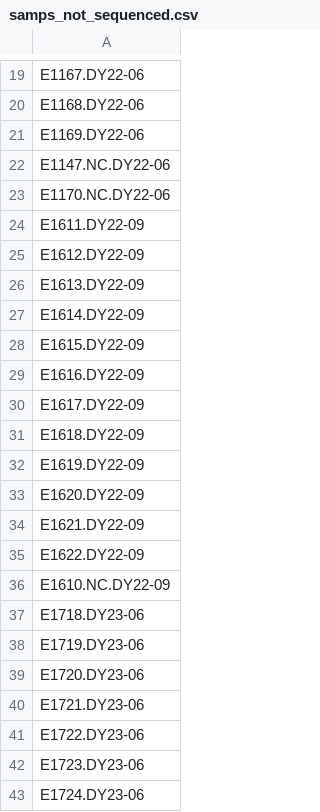
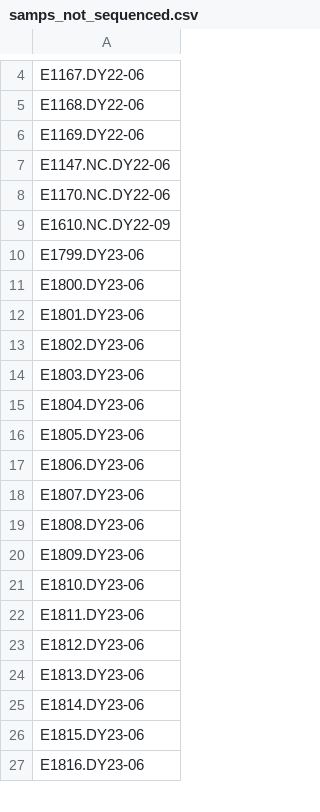
Before and after one commit to NOAA-PMEL/FAIRe-Mapping, a CSV file: projects/EcoFoci/data/logging/samps_not_sequenced.csv, drawn as a sheet; only a part is shown, gaps mark what is left out; the shorter side is filled out with more unchanged rows; the diff covers the shown part only; the diff names each change by its address in the sheet, - before the commit and + after, or states it on an @@ line.

```diff
--- a/projects/EcoFoci/data/logging/samps_not_sequenced.csv
+++ b/projects/EcoFoci/data/logging/samps_not_sequenced.csv
-row 24: E1611.DY22-09
-row 25: E1612.DY22-09
-row 26: E1613.DY22-09
-row 27: E1614.DY22-09
-row 28: E1615.DY22-09
-row 29: E1616.DY22-09
-row 30: E1617.DY22-09
-row 31: E1618.DY22-09
-row 32: E1619.DY22-09
-row 33: E1620.DY22-09
-row 34: E1621.DY22-09
-row 35: E1622.DY22-09
-row 37: E1718.DY23-06
-row 38: E1719.DY23-06
-row 39: E1720.DY23-06
-row 40: E1721.DY23-06
-row 41: E1722.DY23-06
-row 42: E1723.DY23-06
-row 43: E1724.DY23-06
```
Also changed, not shown: 99 removed rows elsewhere in this file, projects/EcoFoci/data/logging/unrelated_project_samps_dropped.csv, projects/EcoFoci/dy2012/data/dy2012_faire.csv, 9 other files.
